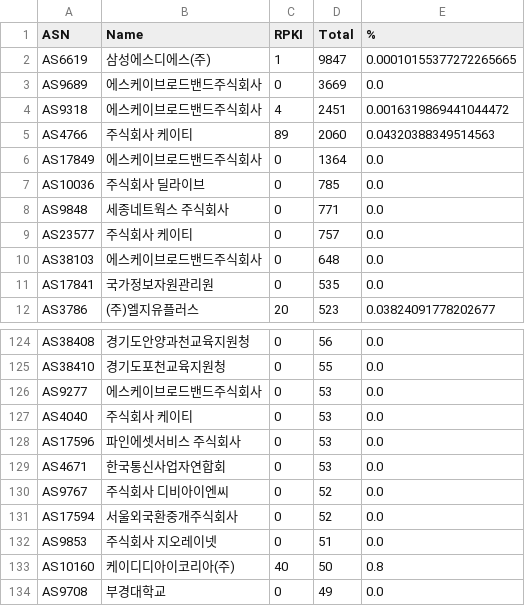
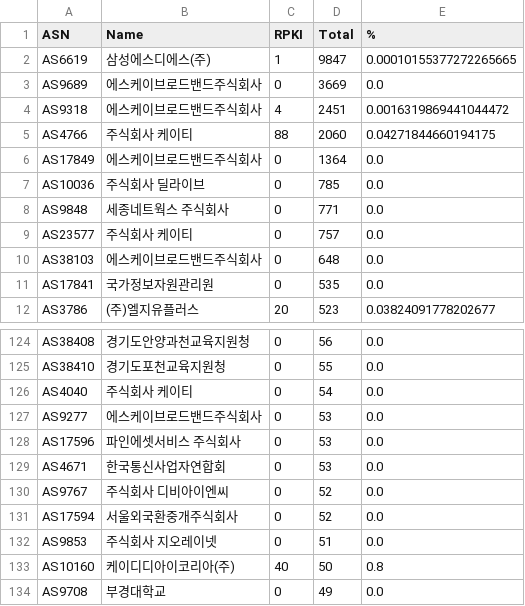
Before and after one commit to dxdxdt/rpki-tracker-kr, a CSV file: result.csv, drawn as a sheet; only a part is shown, gaps mark what is left out.

```diff
--- a/result.csv
+++ b/result.csv
@@ -4,3 +4,3 @@ AS9689,에스케이브로드밴드주식회사,0,3669,0.0
 AS9318,에스케이브로드밴드주식회사,4,2451,0.0016319869441044472
-AS4766,주식회사 케이티,89,2060,0.04320388349514563
+AS4766,주식회사 케이티,88,2060,0.04271844660194175
 AS17849,에스케이브로드밴드주식회사,0,1364,0.0
@@ -125,4 +125,4 @@ AS38408,경기도안양과천교육지원청,0,56,0.0
 AS38410,경기도포천교육지원청,0,55,0.0
+AS4040,주식회사 케이티,0,54,0.0
 AS9277,에스케이브로드밴드주식회사,0,53,0.0
-AS4040,주식회사 케이티,0,53,0.0
 AS17596,파인에셋서비스 주식회사,0,53,0.0
```
Also changed, not shown: result6.csv, 6 other files.
